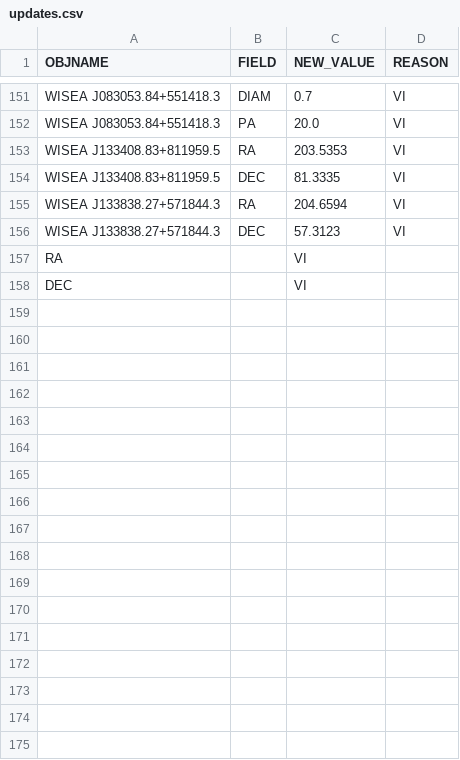
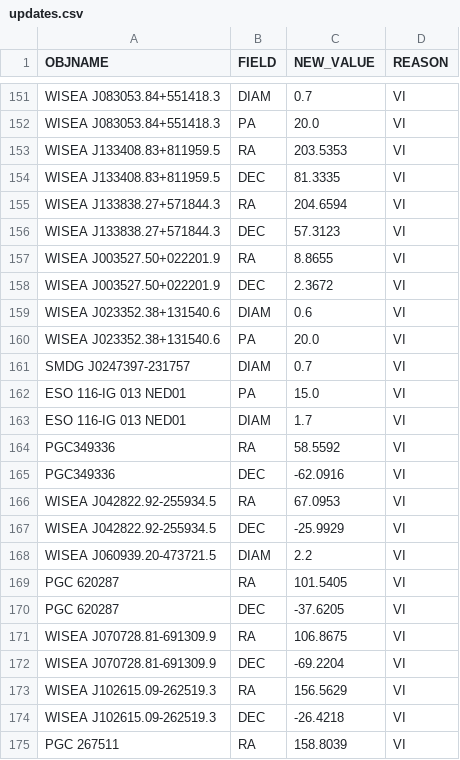
Before and after one commit to moustakas/SGA, a CSV file: py/SGA/data/SGA2025/overlays/v0.50/updates.csv, drawn as a sheet; only a part is shown, gaps mark what is left out; removed rows and columns are numbered as before the commit, all else as after; the diff covers the shown part only; the diff names each change by its address in the sheet, - before the commit and + after, or states it on an @@ line.

```diff
--- a/py/SGA/data/SGA2025/overlays/v0.50/updates.csv
+++ b/py/SGA/data/SGA2025/overlays/v0.50/updates.csv
-row 157: RA |  | VI
-row 158: DEC |  | VI
+row 157: WISEA J003527.50+022201.9 | RA | 8.8655 | VI
+row 158: WISEA J003527.50+022201.9 | DEC | 2.3672 | VI
+row 159: WISEA J023352.38+131540.6 | DIAM | 0.6 | VI
+row 160: WISEA J023352.38+131540.6 | PA | 20.0 | VI
+row 161: SMDG J0247397-231757 | DIAM | 0.7 | VI
+row 162: ESO 116-IG 013 NED01 | PA | 15.0 | VI
+row 163: ESO 116-IG 013 NED01 | DIAM | 1.7 | VI
+row 164: PGC349336 | RA | 58.5592 | VI
+row 165: PGC349336 | DEC | -62.0916 | VI
+row 166: WISEA J042822.92-255934.5 | RA | 67.0953 | VI
+row 167: WISEA J042822.92-255934.5 | DEC | -25.9929 | VI
+row 168: WISEA J060939.20-473721.5 | DIAM | 2.2 | VI
+row 169: PGC 620287 | RA | 101.5405 | VI
+row 170: PGC 620287 | DEC | -37.6205 | VI
+row 171: WISEA J070728.81-691309.9 | RA | 106.8675 | VI
+row 172: WISEA J070728.81-691309.9 | DEC | -69.2204 | VI
+row 173: WISEA J102615.09-262519.3 | RA | 156.5629 | VI
+row 174: WISEA J102615.09-262519.3 | DEC | -26.4218 | VI
+row 175: PGC 267511 | RA | 158.8039 | VI
```
Also changed, not shown: 20 added rows elsewhere in this file, py/SGA/data/SGA2025/overlays/v0.50/drops.csv, 2 other files.
